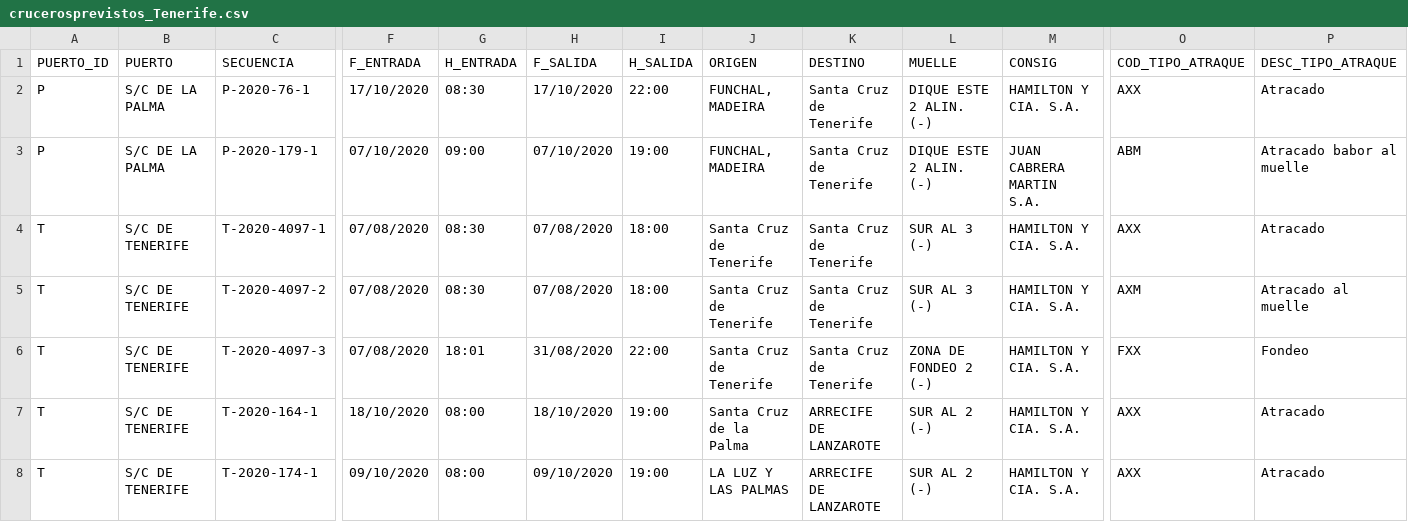
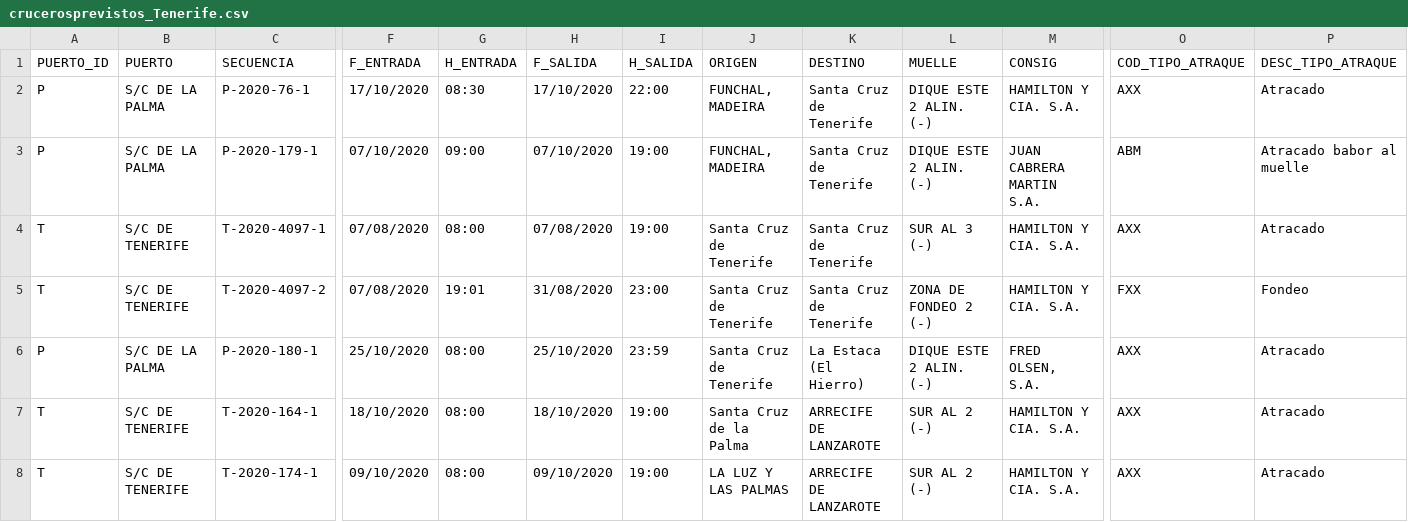
Before and after one commit to Robaina/crucerosTenerife, a CSV file: crucerosprevistos_Tenerife.csv, drawn as a sheet; only a part is shown, gaps mark what is left out; removed rows and columns are numbered as before the commit, all else as after; rows hold the shown columns only; the diff names each change by its address in the sheet, - before the commit and + after, or states it on an @@ line.

Commit message:
"Update data"

```diff
--- a/crucerosprevistos_Tenerife.csv
+++ b/crucerosprevistos_Tenerife.csv
-G4 (H_ENTRADA): 08:30
+G4 (H_ENTRADA): 08:00
-I4 (H_SALIDA): 18:00
+I4 (H_SALIDA): 19:00
-G5 (H_ENTRADA): 08:30
+G5 (H_ENTRADA): 19:01
-H5 (F_SALIDA): 07/08/2020
+H5 (F_SALIDA): 31/08/2020
-I5 (H_SALIDA): 18:00
+I5 (H_SALIDA): 23:00
-L5 (MUELLE): SUR AL 3 (-)
+L5 (MUELLE): ZONA DE FONDEO 2 (-)
-O5 (COD_TIPO_ATRAQUE): AXM
+O5 (COD_TIPO_ATRAQUE): FXX
-P5 (DESC_TIPO_ATRAQUE): Atracado al muelle
+P5 (DESC_TIPO_ATRAQUE): Fondeo
-row 6: T | S/C DE TENERIFE | T-2020-4097-3 | 07/08/2020 | 18:01 | 31/08/2020 | 22:00 | Santa Cruz de Tenerife | Santa Cruz de Tenerife | ZONA DE FONDEO 2 (-) | HAMILTON Y CIA. S.A. | FXX | Fondeo
+row 6: P | S/C DE LA PALMA | P-2020-180-1 | 25/10/2020 | 08:00 | 25/10/2020 | 23:59 | Santa Cruz de Tenerife | La Estaca (El Hierro) | DIQUE ESTE 2 ALIN. (-) | FRED OLSEN, S.A. | AXX | Atracado
```
